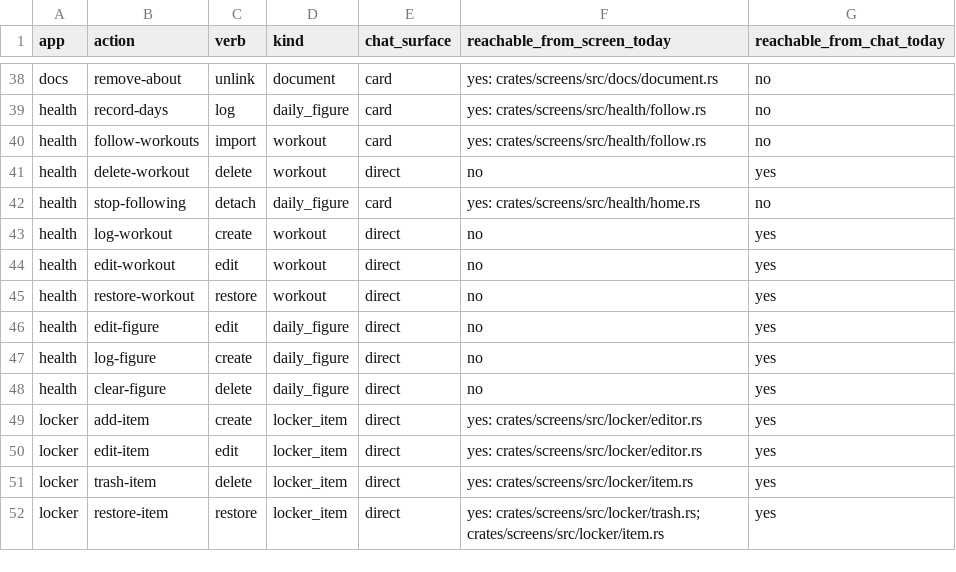
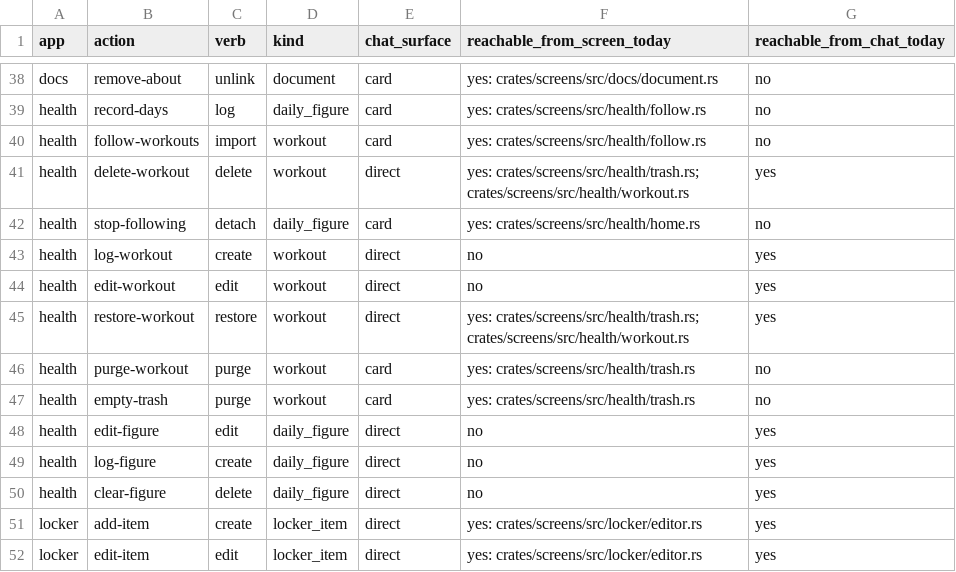
Before and after one commit to srikanth235/centraid, a CSV file: contracts/assist/catalog-census.csv, drawn as a sheet; only a part is shown, gaps mark what is left out; the shorter side is filled out with more unchanged rows.

```diff
--- a/contracts/assist/catalog-census.csv
+++ b/contracts/assist/catalog-census.csv
@@ -40,3 +40,3 @@ health,record-days,log,daily_figure,card,yes: crates/screens/src/health/follow.r
 health,follow-workouts,import,workout,card,yes: crates/screens/src/health/follow.rs,no
-health,delete-workout,delete,workout,direct,no,yes
+health,delete-workout,delete,workout,direct,yes: crates/screens/src/health/trash.rs; crates/screens/src/health/workout.rs,yes
 health,stop-following,detach,daily_figure,card,yes: crates/screens/src/health/home.rs,no
@@ -44,3 +44,5 @@ health,log-workout,create,workout,direct,no,yes
 health,edit-workout,edit,workout,direct,no,yes
-health,restore-workout,restore,workout,direct,no,yes
+health,restore-workout,restore,workout,direct,yes: crates/screens/src/health/trash.rs; crates/screens/src/health/workout.rs,yes
+health,purge-workout,purge,workout,card,yes: crates/screens/src/health/trash.rs,no
+health,empty-trash,purge,workout,card,yes: crates/screens/src/health/trash.rs,no
 health,edit-figure,edit,daily_figure,direct,no,yes
```
Also changed, not shown: 28 other files.
